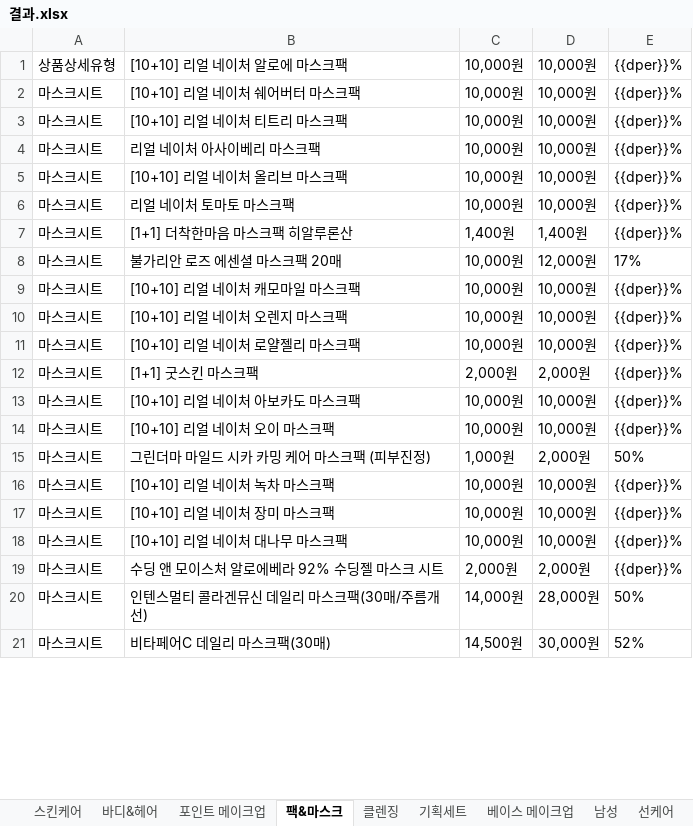
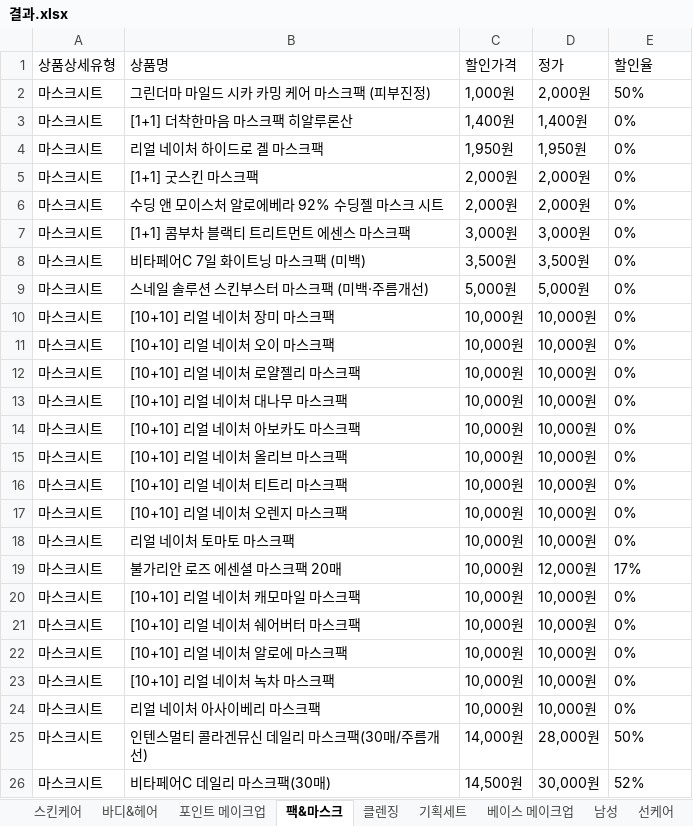
Before and after one commit to jyjang1222/learning-uipath, an Excel workbook: sict/contest/jangjunyoung/결과.xlsx, sheet 팩&마스크, drawn as a sheet; only a part is shown; values as stored, in another font and other column widths than the file's, no borders; removed rows and columns are numbered as before the commit, all else as after; the diff covers the shown part only; the diff names each change by its address in the sheet, - before the commit and + after, or states it on an @@ line.

```diff
--- a/sict/contest/jangjunyoung/결과.xlsx (sheet 팩&마스크)
+++ b/sict/contest/jangjunyoung/결과.xlsx (sheet 팩&마스크)
+row 1: 상품상세유형 | 상품명 | 할인가격 | 정가 | 할인율
@@ row 15 moved to row 2: 마스크시트 @@
+row 3: 마스크시트 | [1+1] 더착한마음 마스크팩 히알루론산 | 1,400원 | 1,400원 | 0%
+row 4: 마스크시트 | 리얼 네이처 하이드로 겔 마스크팩 | 1,950원 | 1,950원 | 0%
+row 5: 마스크시트 | [1+1] 굿스킨 마스크팩 | 2,000원 | 2,000원 | 0%
+row 6: 마스크시트 | 수딩 앤 모이스처 알로에베라 92% 수딩젤 마스크 시트 | 2,000원 | 2,000원 | 0%
+row 7: 마스크시트 | [1+1] 콤부차 블랙티 트리트먼트 에센스 마스크팩 | 3,000원 | 3,000원 | 0%
+row 8: 마스크시트 | 비타페어C 7일 화이트닝 마스크팩 (미백) | 3,500원 | 3,500원 | 0%
+row 9: 마스크시트 | 스네일 솔루션 스킨부스터 마스크팩 (미백·주름개선) | 5,000원 | 5,000원 | 0%
-A10: 상품상세유형
+A10: 마스크시트
-B10: [10+10] 리얼 네이처 알로에 마스크팩
+B10: [10+10] 리얼 네이처 장미 마스크팩
-E10:E12: {{dper}}%
+E10:E12: 0%
-B11: [10+10] 리얼 네이처 쉐어버터 마스크팩
+B11: [10+10] 리얼 네이처 오이 마스크팩
-B12: [10+10] 리얼 네이처 티트리 마스크팩
+B12: [10+10] 리얼 네이처 로얄젤리 마스크팩
+row 13: 마스크시트 | [10+10] 리얼 네이처 대나무 마스크팩 | 10,000원 | 10,000원 | 0%
-B14: 리얼 네이처 아사이베리 마스크팩
+B14: [10+10] 리얼 네이처 아보카도 마스크팩
-E14:E15: {{dper}}%
+E14:E15: 0%
+row 16: 마스크시트 | [10+10] 리얼 네이처 티트리 마스크팩 | 10,000원 | 10,000원 | 0%
+row 17: 마스크시트 | [10+10] 리얼 네이처 오렌지 마스크팩 | 10,000원 | 10,000원 | 0%
-E18: {{dper}}%
+E18: 0%
-row 7: 마스크시트 | [1+1] 더착한마음 마스크팩 히알루론산 | 1,400원 | 1,400원 | {{dper}}%
-E20:E22: {{dper}}%
+E20:E22: 0%
-B21: [10+10] 리얼 네이처 오렌지 마스크팩
+B21: [10+10] 리얼 네이처 쉐어버터 마스크팩
-B22: [10+10] 리얼 네이처 로얄젤리 마스크팩
+B22: [10+10] 리얼 네이처 알로에 마스크팩
-row 12: 마스크시트 | [1+1] 굿스킨 마스크팩 | 2,000원 | 2,000원 | {{dper}}%
-row 13: 마스크시트 | [10+10] 리얼 네이처 아보카도 마스크팩 | 10,000원 | 10,000원 | {{dper}}%
-row 14: 마스크시트 | [10+10] 리얼 네이처 오이 마스크팩 | 10,000원 | 10,000원 | {{dper}}%
-E23:E24: {{dper}}%
+E23:E24: 0%
-B24: [10+10] 리얼 네이처 장미 마스크팩
+B24: 리얼 네이처 아사이베리 마스크팩
-row 18: 마스크시트 | [10+10] 리얼 네이처 대나무 마스크팩 | 10,000원 | 10,000원 | {{dper}}%
-row 19: 마스크시트 | 수딩 앤 모이스처 알로에베라 92% 수딩젤 마스크 시트 | 2,000원 | 2,000원 | {{dper}}%
```
Also changed, not shown: 2 added rows, 7 removed rows, 4 moved rows and 2 edited cells elsewhere in this sheet, sheet 스킨케어, sheet 포인트 메이크업, sheet 바디&헤어, sheet 화장소품, sheet 클렌징, sheet 베이스 메이크업, 3 more sheets, 22 other files.
